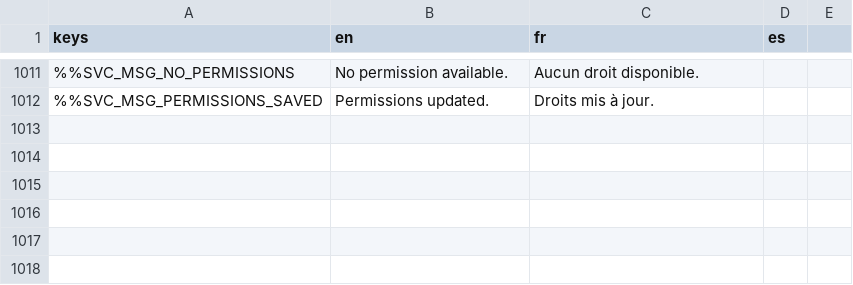
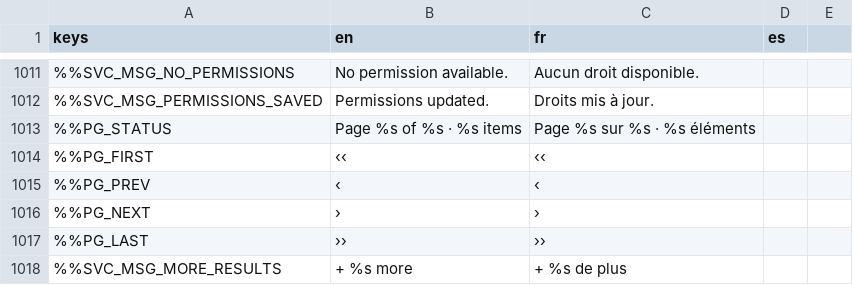
Before and after one commit to DyingStar-game/DyingStar, a CSV file: tools/localization/localisation.csv, drawn as a sheet; only a part is shown, gaps mark what is left out; the diff names each change by its address in the sheet, - before the commit and + after, or states it on an @@ line.

Commit message:
feat(services): page every list against the API's windows
List endpoints answer with {items, total, limit, offset} — the mission
service says {missions, ...}, an inventory carries stacks and instances
under one window, the reputation history its events, the pending requests
incoming and outgoing under a single offset — and every panel read
`result.data` as an array. Anything past the first twenty rows therefore
rendered as "nothing there" while the service happily served row 21.

ServicePage is one list's window: the footer buttons move it, a response
adopts the window it reports, a refused fetch gives the window back to the
rows still on screen, and a response a newer jump superseded is dropped
before it can fill anything. `_paged_list` / `_paged_box` drop the footer
under a list, and a filter or a search resets the window it asks for.
player_services gains `offset` (and `limit` where it was missing) as the
last parameter, so existing calls stand where they are.

The target picker asks for the API's own maximum instead of paging, and
says "+ N more" when even that is not all of them; the overview cards read
their counts from the totals through a one-row window.

```diff
--- a/tools/localization/localisation.csv
+++ b/tools/localization/localisation.csv
+row 1013: %%PG_STATUS | Page %s of %s · %s items | Page %s sur %s · %s éléments
+row 1014: %%PG_FIRST | ‹‹ | ‹‹
+row 1015: %%PG_PREV | ‹ | ‹
+row 1016: %%PG_NEXT | › | ›
+row 1017: %%PG_LAST | ›› | ››
+row 1018: %%SVC_MSG_MORE_RESULTS | + %s more | + %s de plus
```
Also changed, not shown: 15 other files.
